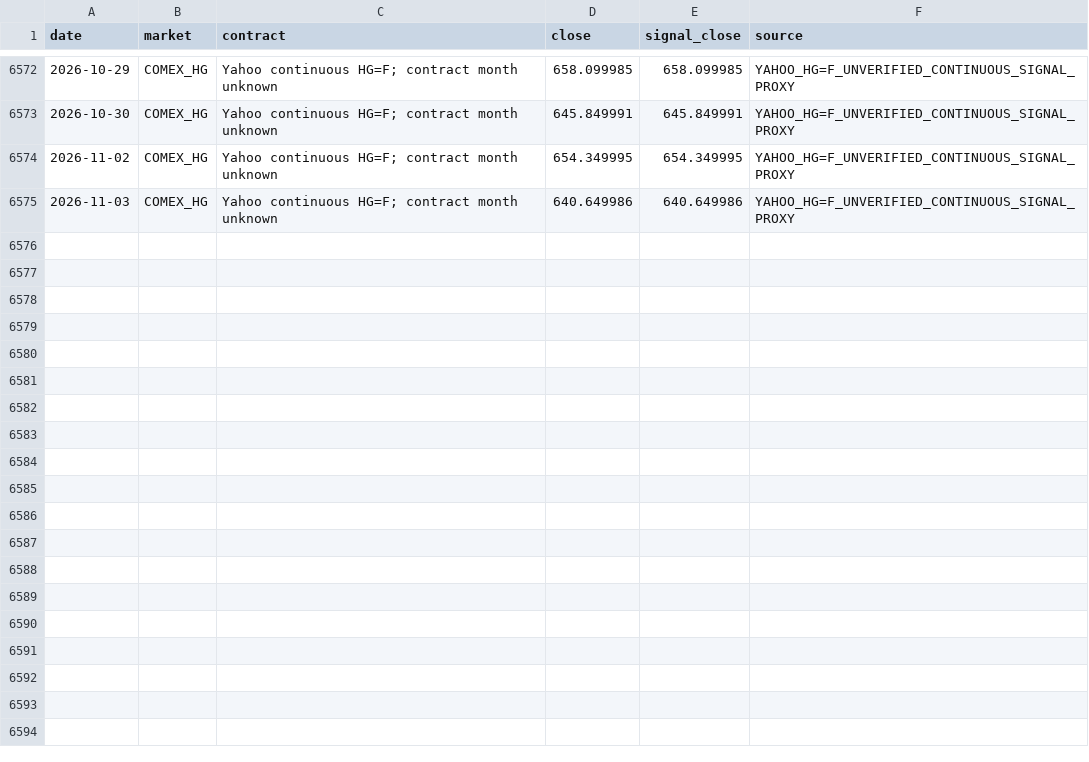
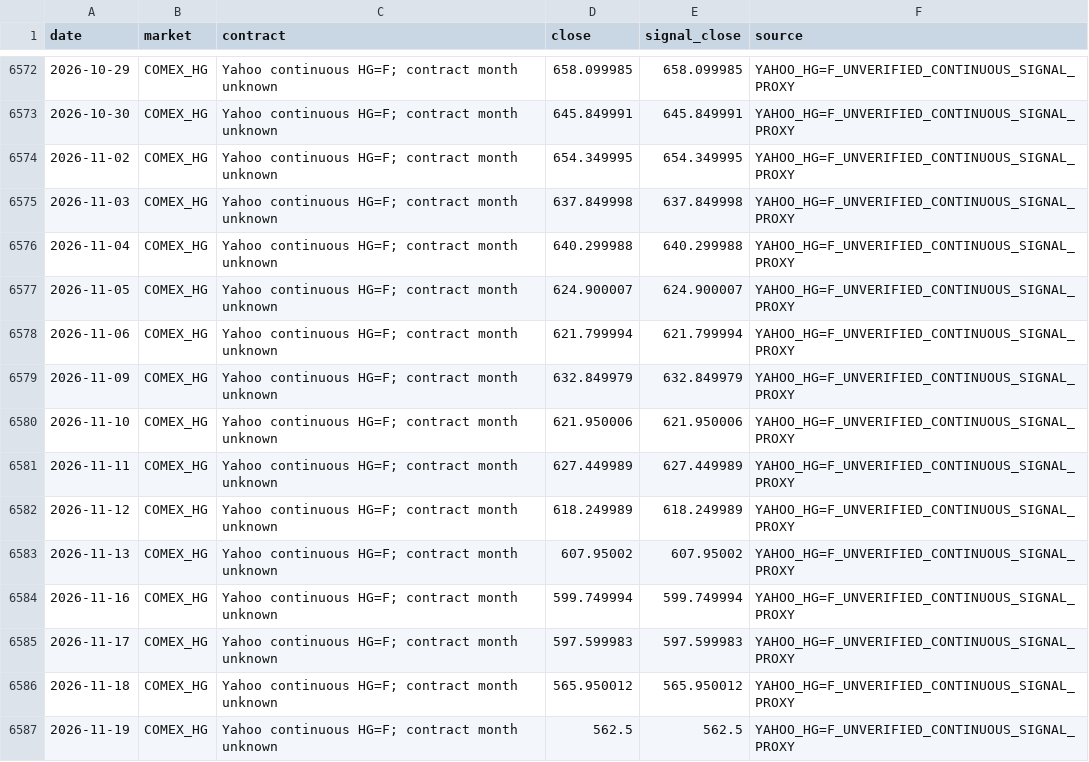
Before and after one commit to benj9971/cta_models, a CSV file: dashboard/data/comex_hg_yahoo_research_proxy.csv, drawn as a sheet; only a part is shown, gaps mark what is left out.

```diff
--- a/dashboard/data/comex_hg_yahoo_research_proxy.csv
+++ b/dashboard/data/comex_hg_yahoo_research_proxy.csv
@@ -6574,2 +6574,14 @@ date,market,contract,close,signal_close,source
 2026-11-02,COMEX_HG,Yahoo continuous HG=F; contract month unknown,654.349995,654.349995,YAHOO_HG=F_UNVERIFIED_CONTINUOUS_SIGNAL_PROXY
-2026-11-03,COMEX_HG,Yahoo continuous HG=F; contract month unknown,640.649986,640.649986,YAHOO_HG=F_UNVERIFIED_CONTINUOUS_SIGNAL_PROXY
+2026-11-03,COMEX_HG,Yahoo continuous HG=F; contract month unknown,637.849998,637.849998,YAHOO_HG=F_UNVERIFIED_CONTINUOUS_SIGNAL_PROXY
+2026-11-04,COMEX_HG,Yahoo continuous HG=F; contract month unknown,640.299988,640.299988,YAHOO_HG=F_UNVERIFIED_CONTINUOUS_SIGNAL_PROXY
+2026-11-05,COMEX_HG,Yahoo continuous HG=F; contract month unknown,624.900007,624.900007,YAHOO_HG=F_UNVERIFIED_CONTINUOUS_SIGNAL_PROXY
+2026-11-06,COMEX_HG,Yahoo continuous HG=F; contract month unknown,621.799994,621.799994,YAHOO_HG=F_UNVERIFIED_CONTINUOUS_SIGNAL_PROXY
+2026-11-09,COMEX_HG,Yahoo continuous HG=F; contract month unknown,632.849979,632.849979,YAHOO_HG=F_UNVERIFIED_CONTINUOUS_SIGNAL_PROXY
+2026-11-10,COMEX_HG,Yahoo continuous HG=F; contract month unknown,621.950006,621.950006,YAHOO_HG=F_UNVERIFIED_CONTINUOUS_SIGNAL_PROXY
+2026-11-11,COMEX_HG,Yahoo continuous HG=F; contract month unknown,627.449989,627.449989,YAHOO_HG=F_UNVERIFIED_CONTINUOUS_SIGNAL_PROXY
+2026-11-12,COMEX_HG,Yahoo continuous HG=F; contract month unknown,618.249989,618.249989,YAHOO_HG=F_UNVERIFIED_CONTINUOUS_SIGNAL_PROXY
+2026-11-13,COMEX_HG,Yahoo continuous HG=F; contract month unknown,607.95002,607.95002,YAHOO_HG=F_UNVERIFIED_CONTINUOUS_SIGNAL_PROXY
+2026-11-16,COMEX_HG,Yahoo continuous HG=F; contract month unknown,599.749994,599.749994,YAHOO_HG=F_UNVERIFIED_CONTINUOUS_SIGNAL_PROXY
+2026-11-17,COMEX_HG,Yahoo continuous HG=F; contract month unknown,597.599983,597.599983,YAHOO_HG=F_UNVERIFIED_CONTINUOUS_SIGNAL_PROXY
+2026-11-18,COMEX_HG,Yahoo continuous HG=F; contract month unknown,565.950012,565.950012,YAHOO_HG=F_UNVERIFIED_CONTINUOUS_SIGNAL_PROXY
+2026-11-19,COMEX_HG,Yahoo continuous HG=F; contract month unknown,562.5,562.5,YAHOO_HG=F_UNVERIFIED_CONTINUOUS_SIGNAL_PROXY
```
Also changed, not shown: dashboard/data/CME_NQ_vendor.csv, dashboard/data/comex_gc_yahoo_research_proxy.csv, 18 other files.
